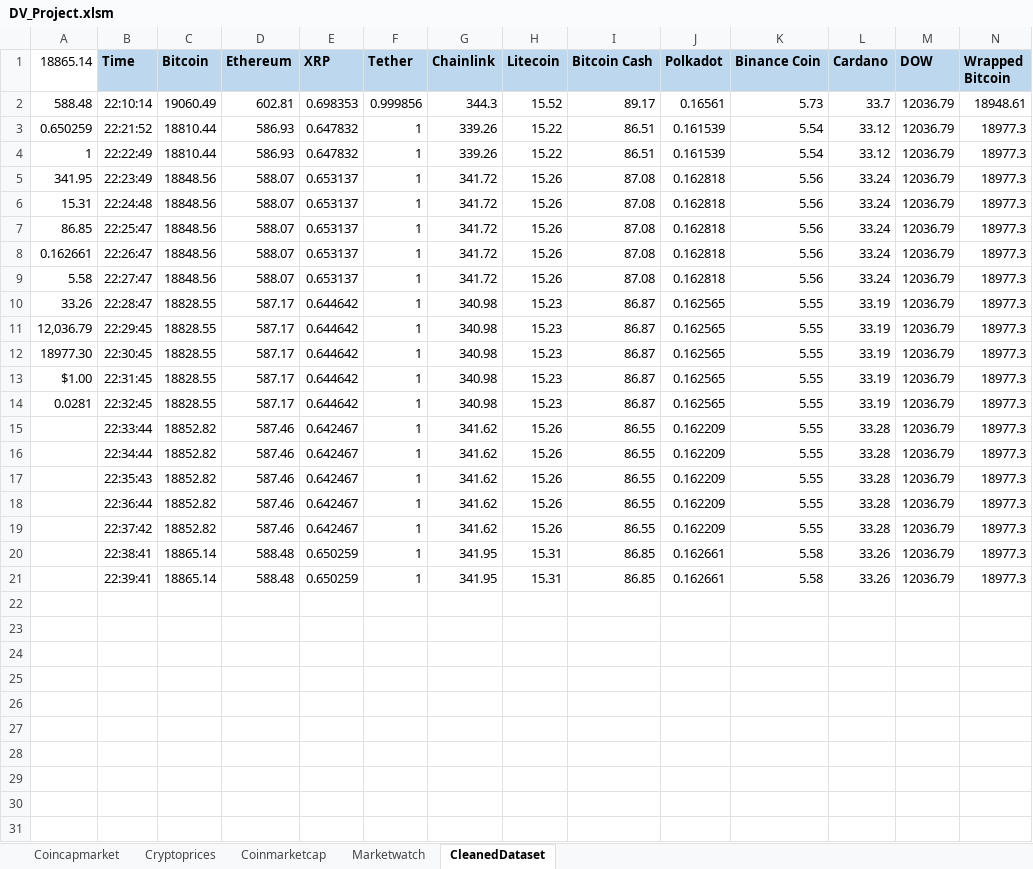
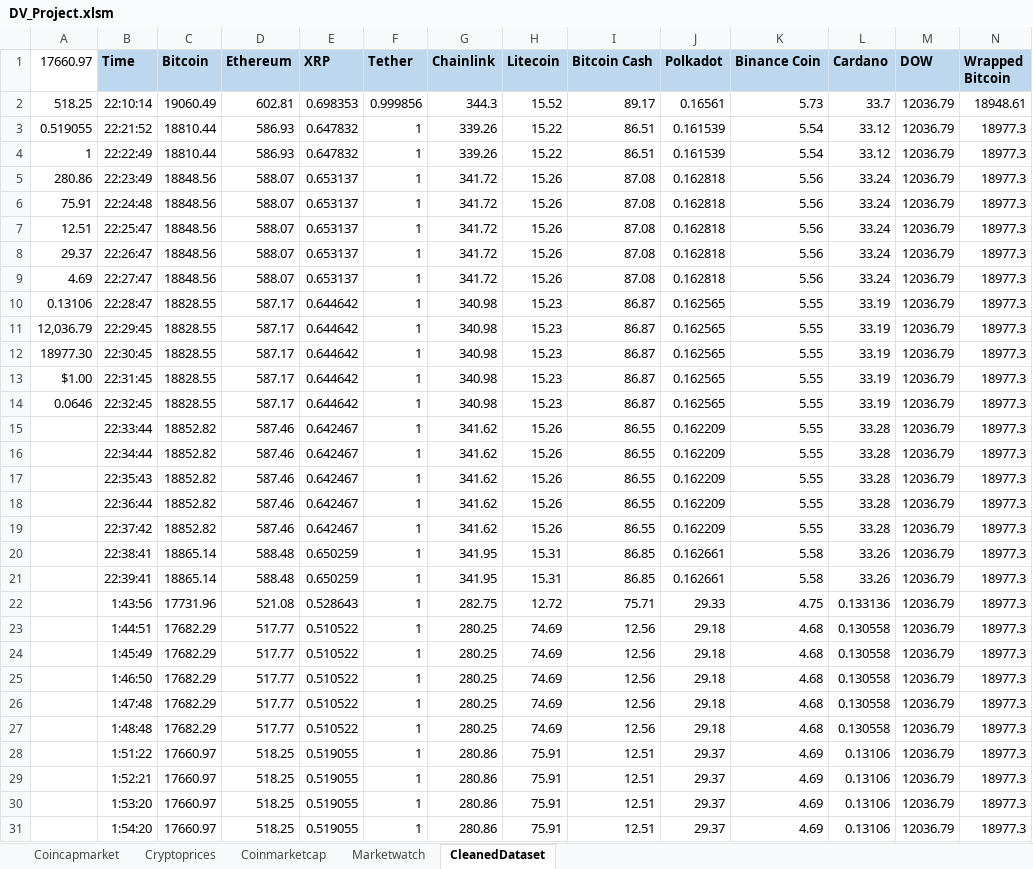
Before and after one commit to bandiajay/DataStreamingVisualization, an Excel workbook: DV_Project.xlsm, sheet CleanedDataset, drawn as a sheet; only a part is shown; values as stored, in another font and other column widths than the file's, no borders; rows hold the shown columns only; the diff names each change by its address in the sheet, - before the commit and + after, or states it on an @@ line.

```diff
--- a/DV_Project.xlsm (sheet CleanedDataset)
+++ b/DV_Project.xlsm (sheet CleanedDataset)
-A1: 18865.14
+A1: 17660.97
-A2 (17660.97): 588.48
+A2 (17660.97): 518.25
-A3 (17660.97): 0.650259
+A3 (17660.97): 0.519055
-A5 (17660.97): 341.95
+A5 (17660.97): 280.86
-A6 (17660.97): 15.31
+A6 (17660.97): 75.91
-A7 (17660.97): 86.85
+A7 (17660.97): 12.51
-A8 (17660.97): 0.162661
+A8 (17660.97): 29.37
-A9 (17660.97): 5.58
+A9 (17660.97): 4.69
-A10 (17660.97): 33.26
+A10 (17660.97): 0.13106
-A14 (17660.97): 0.0281
+A14 (17660.97): 0.0646
+row 22:  | 1:43:56 | 17731.96 | 521.08 | 0.528643 | 1 | 282.75 | 12.72 | 75.71 | 29.33 | 4.75 | 0.133136 | 12036.79 | 18977.3
+row 23:  | 1:44:51 | 17682.29 | 517.77 | 0.510522 | 1 | 280.25 | 74.69 | 12.56 | 29.18 | 4.68 | 0.130558 | 12036.79 | 18977.3
+row 24:  | 1:45:49 | 17682.29 | 517.77 | 0.510522 | 1 | 280.25 | 74.69 | 12.56 | 29.18 | 4.68 | 0.130558 | 12036.79 | 18977.3
+row 25:  | 1:46:50 | 17682.29 | 517.77 | 0.510522 | 1 | 280.25 | 74.69 | 12.56 | 29.18 | 4.68 | 0.130558 | 12036.79 | 18977.3
+row 26:  | 1:47:48 | 17682.29 | 517.77 | 0.510522 | 1 | 280.25 | 74.69 | 12.56 | 29.18 | 4.68 | 0.130558 | 12036.79 | 18977.3
+row 27:  | 1:48:48 | 17682.29 | 517.77 | 0.510522 | 1 | 280.25 | 74.69 | 12.56 | 29.18 | 4.68 | 0.130558 | 12036.79 | 18977.3
+row 28:  | 1:51:22 | 17660.97 | 518.25 | 0.519055 | 1 | 280.86 | 75.91 | 12.51 | 29.37 | 4.69 | 0.13106 | 12036.79 | 18977.3
+row 29:  | 1:52:21 | 17660.97 | 518.25 | 0.519055 | 1 | 280.86 | 75.91 | 12.51 | 29.37 | 4.69 | 0.13106 | 12036.79 | 18977.3
+row 30:  | 1:53:20 | 17660.97 | 518.25 | 0.519055 | 1 | 280.86 | 75.91 | 12.51 | 29.37 | 4.69 | 0.13106 | 12036.79 | 18977.3
+row 31:  | 1:54:20 | 17660.97 | 518.25 | 0.519055 | 1 | 280.86 | 75.91 | 12.51 | 29.37 | 4.69 | 0.13106 | 12036.79 | 18977.3
```
Also changed, not shown: sheet Coincapmarket, 8 other files.
